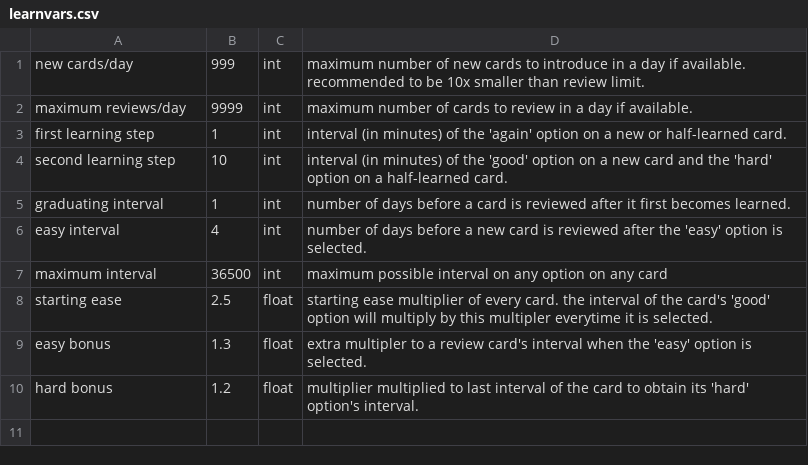
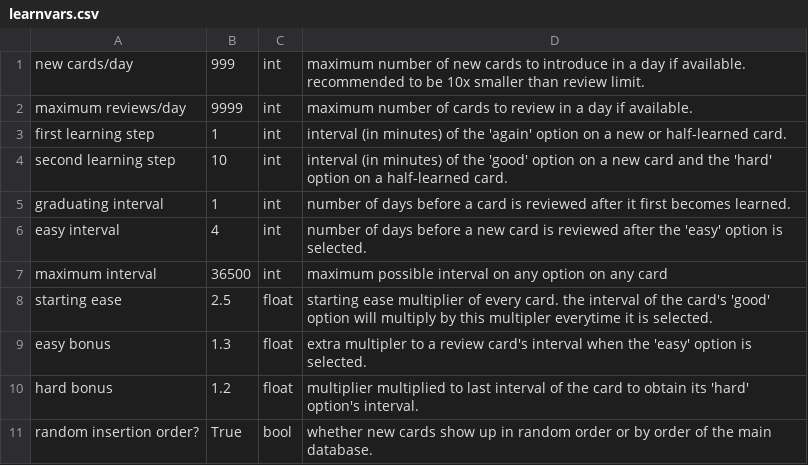
Before and after one commit to tb-dhk/minianki, a CSV file: .userdata/learnvars.csv, drawn as a sheet.

```diff
--- a/.userdata/learnvars.csv
+++ b/.userdata/learnvars.csv
@@ -10 +10,2 @@ easy bonus,1.3,float,extra multipler to a review card's interval when the 'easy'
 hard bonus,1.2,float,multiplier multiplied to last interval of the card to obtain its 'hard' option's interval.
+random insertion order?,True,bool,whether new cards show up in random order or by order of the main database.
```
Also changed, not shown: 4 other files.
